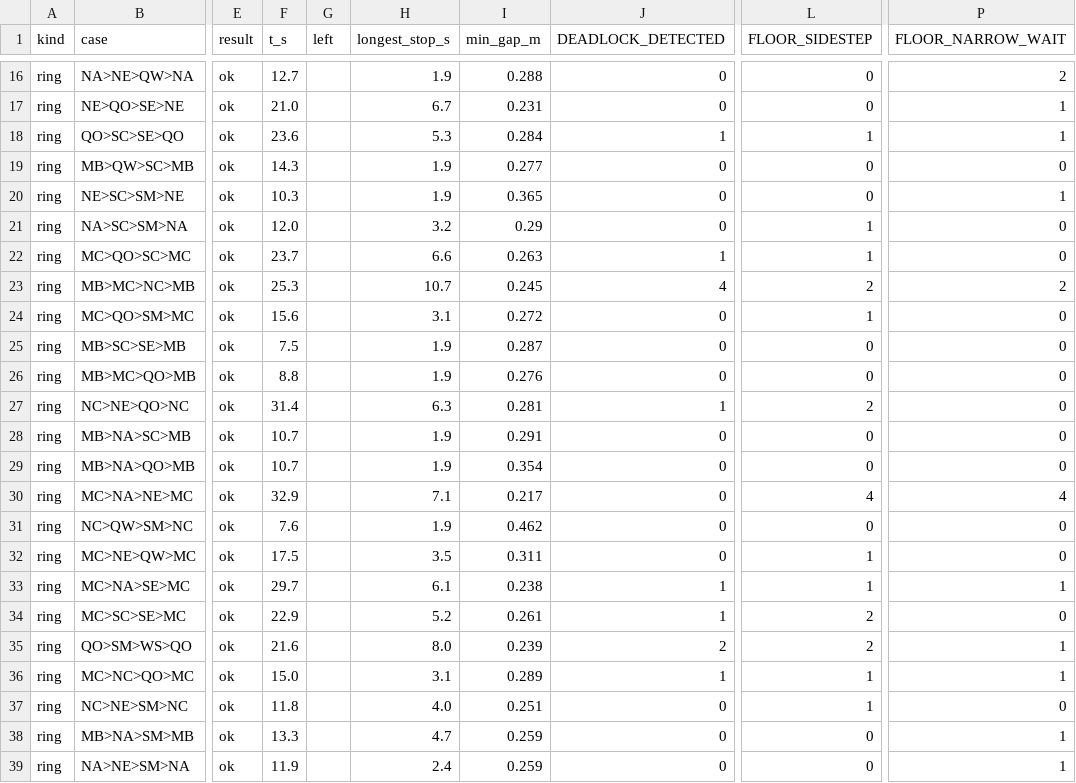
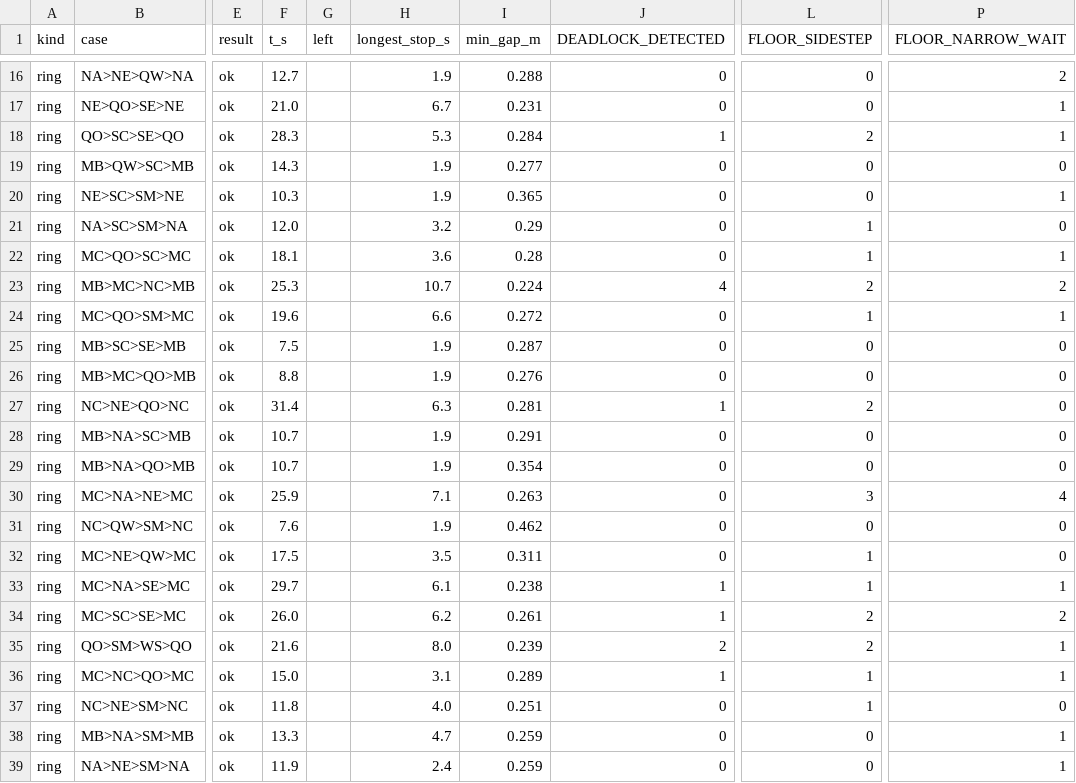
Before and after one commit to PJW-1/roscamp-freefloor, a CSV file: docs/freefloor/night_1111/stress/ring_on_3.csv, drawn as a sheet; only a part is shown, gaps mark what is left out; the diff names each change by its address in the sheet, - before the commit and + after, or states it on an @@ line.

```diff
--- a/docs/freefloor/night_1111/stress/ring_on_3.csv
+++ b/docs/freefloor/night_1111/stress/ring_on_3.csv
-F18 (t_s): 23.6
+F18 (t_s): 28.3
-L18 (FLOOR_SIDESTEP): 1
+L18 (FLOOR_SIDESTEP): 2
-F22 (t_s): 23.7
+F22 (t_s): 18.1
-H22 (longest_stop_s): 6.6
+H22 (longest_stop_s): 3.6
-I22 (min_gap_m): 0.263
+I22 (min_gap_m): 0.28
-J22 (DEADLOCK_DETECTED): 1
+J22 (DEADLOCK_DETECTED): 0
-P22 (FLOOR_NARROW_WAIT): 0
+P22 (FLOOR_NARROW_WAIT): 1
-I23 (min_gap_m): 0.245
+I23 (min_gap_m): 0.224
-F24 (t_s): 15.6
+F24 (t_s): 19.6
-H24 (longest_stop_s): 3.1
+H24 (longest_stop_s): 6.6
-P24 (FLOOR_NARROW_WAIT): 0
+P24 (FLOOR_NARROW_WAIT): 1
-F30 (t_s): 32.9
+F30 (t_s): 25.9
-I30 (min_gap_m): 0.217
+I30 (min_gap_m): 0.263
-L30 (FLOOR_SIDESTEP): 4
+L30 (FLOOR_SIDESTEP): 3
-F34 (t_s): 22.9
+F34 (t_s): 26.0
-H34 (longest_stop_s): 5.2
+H34 (longest_stop_s): 6.2
-P34 (FLOOR_NARROW_WAIT): 0
+P34 (FLOOR_NARROW_WAIT): 2
```
Also changed, not shown: docs/freefloor/night_1111/stress/ring_off_1.csv, docs/freefloor/night_1111/stress/ring_off_2.csv, 12 other files.
